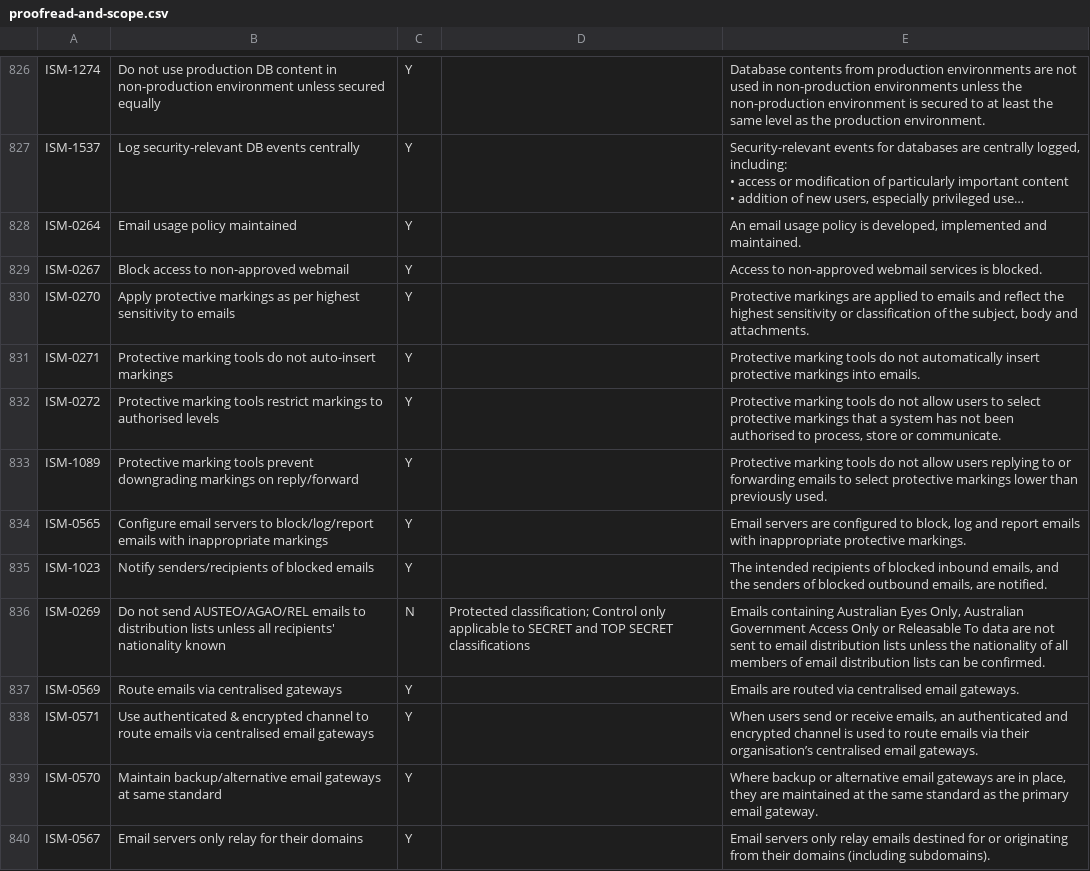
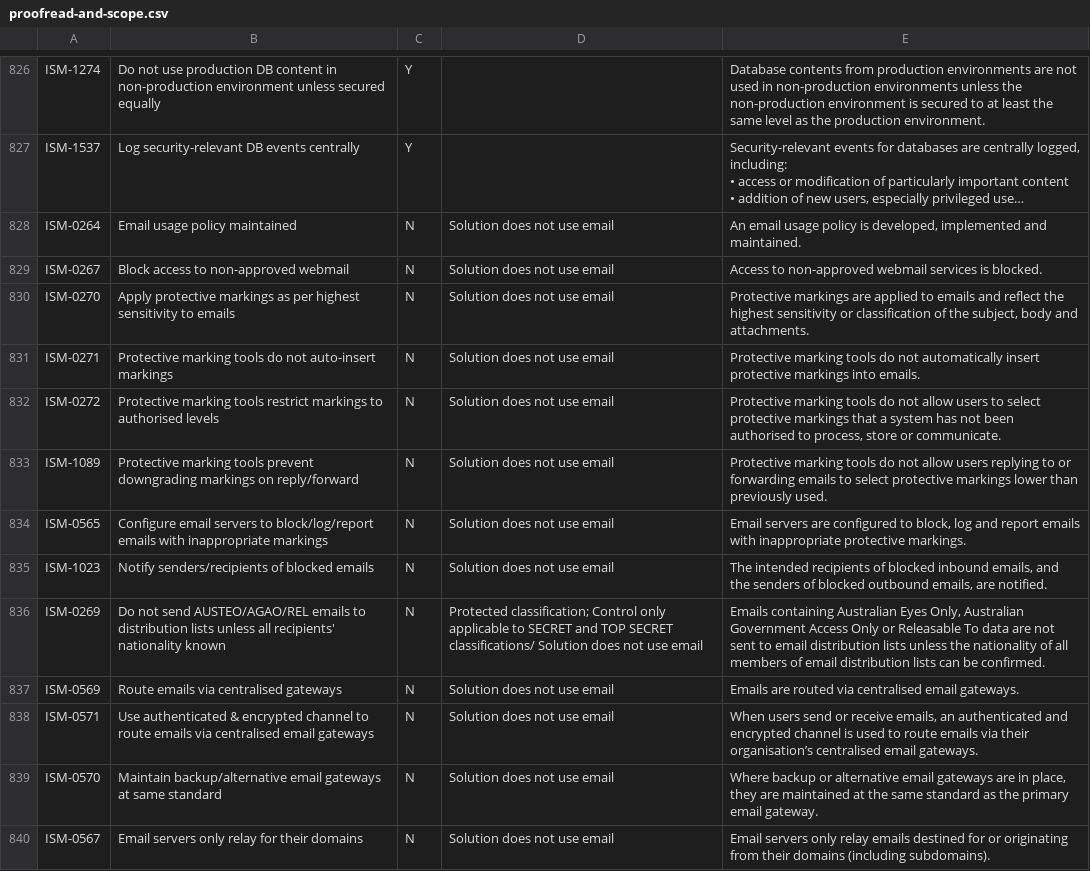
Before and after one commit to ZenMe-AU/ZBReactArchitecture, a CSV file: Documentation/ISM Compliance/proofread-and-scope.csv, drawn as a sheet; only a part is shown, gaps mark what is left out; long unchanged cells end in …; the diff covers the shown part only; the diff names each change by its address in the sheet, - before the commit and + after, or states it on an @@ line.

Commit message:
Add non-applicability rationale for email controls

```diff
--- a/Documentation/ISM Compliance/proofread-and-scope.csv
+++ b/Documentation/ISM Compliance/proofread-and-scope.csv
-C828:C835: Y
+C828:C835: N
-D828:D835: (empty)
+D828:D835: Solution does not use email
-D836: …TOP SECRET classifications
+D836: …TOP SECRET classifications/ Solution does not use email
-C837:C840: Y
+C837:C840: N
-D837:D840: (empty)
+D837:D840: Solution does not use email
```
Also changed, not shown: 26 edited cells elsewhere in this file.
